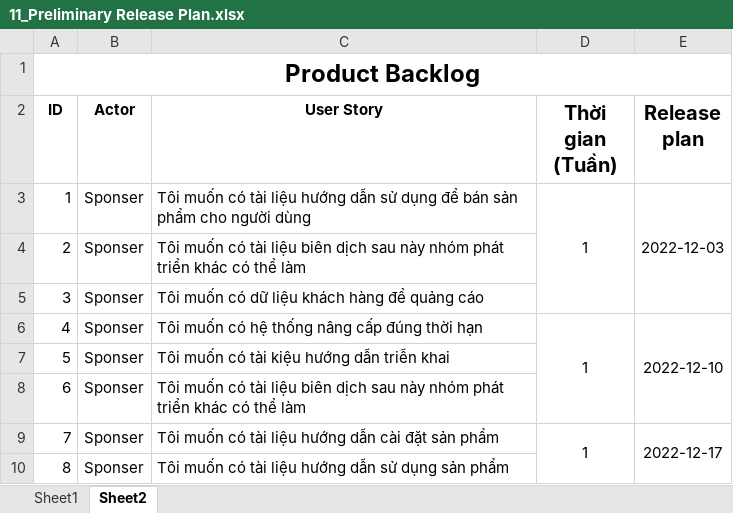
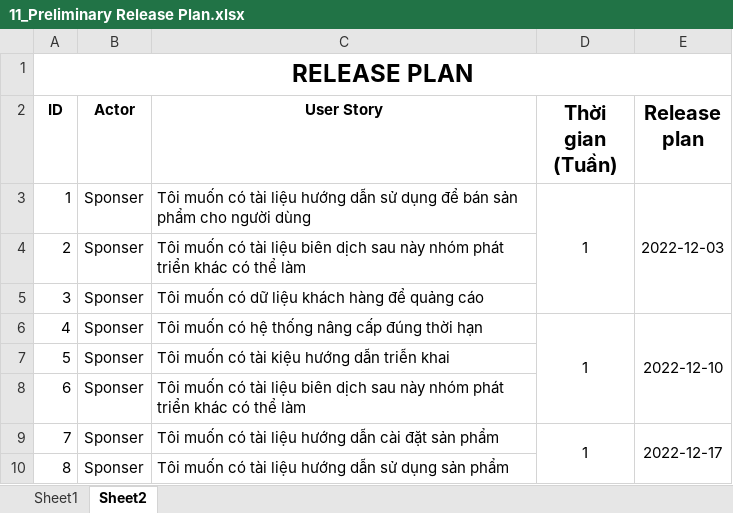
Before and after one commit to dragonjjr/QTPM2022, an Excel workbook: Working/01_Documents/11_Preliminary Release Plan.xlsx, sheet Sheet2, drawn as a sheet; values as stored, in another font and other column widths than the file's, no borders; the diff names each change by its address in the sheet, - before the commit and + after, or states it on an @@ line.

Commit message:
Update release plan docs

```diff
--- a/Working/01_Documents/11_Preliminary Release Plan.xlsx (sheet Sheet2)
+++ b/Working/01_Documents/11_Preliminary Release Plan.xlsx (sheet Sheet2)
-A1 (ID): Product Backlog
+A1 (ID): RELEASE PLAN
```
Also changed, not shown: sheet Sheet1.
